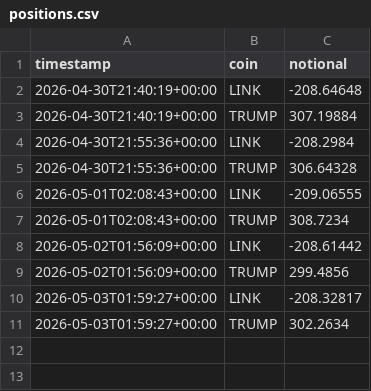
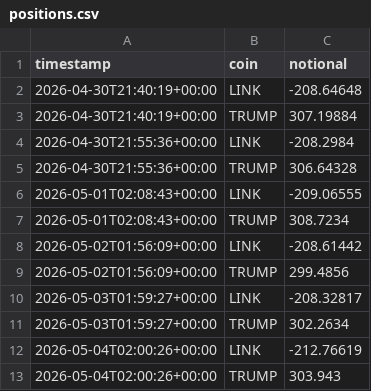
Before and after one commit to nsheng1568/funding-dispersion-trade, a CSV file: data/history/positions.csv, drawn as a sheet; the diff names each change by its address in the sheet, - before the commit and + after, or states it on an @@ line.

```diff
--- a/data/history/positions.csv
+++ b/data/history/positions.csv
+row 12: 2026-05-04T02:00:26+00:00 | LINK | -212.76619
+row 13: 2026-05-04T02:00:26+00:00 | TRUMP | 303.943
```
Also changed, not shown: data/history/equity.csv, data/history/signals.csv, 1 other file.
